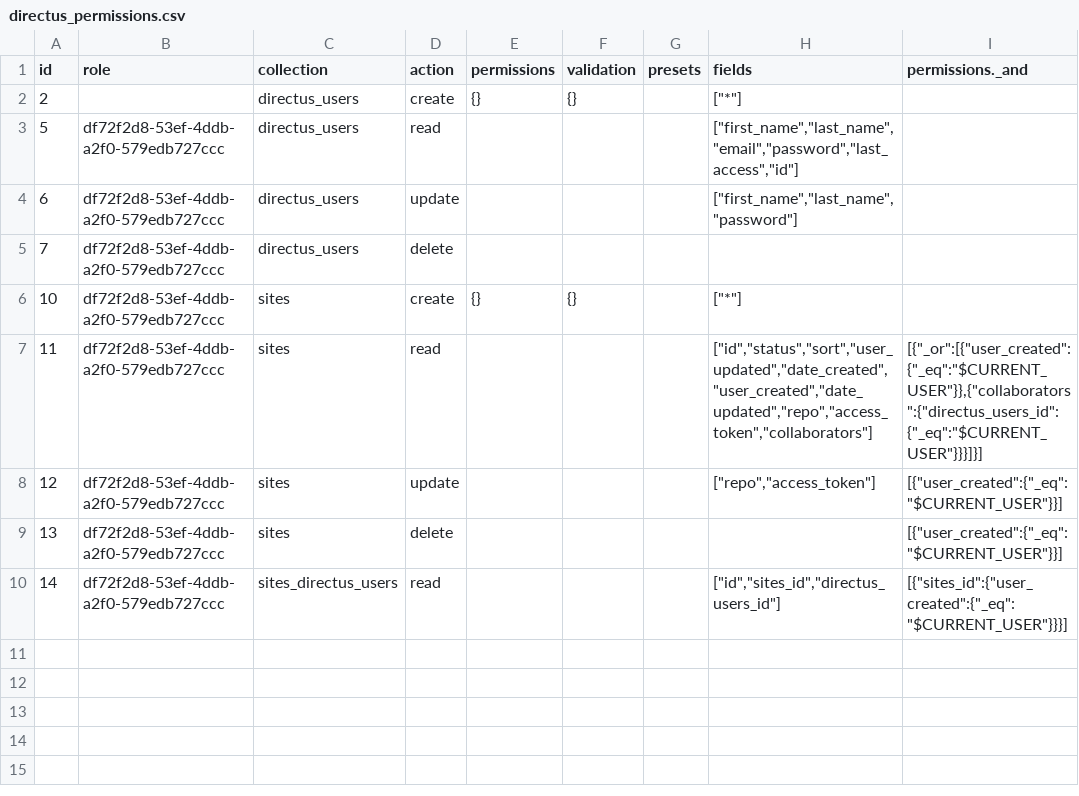
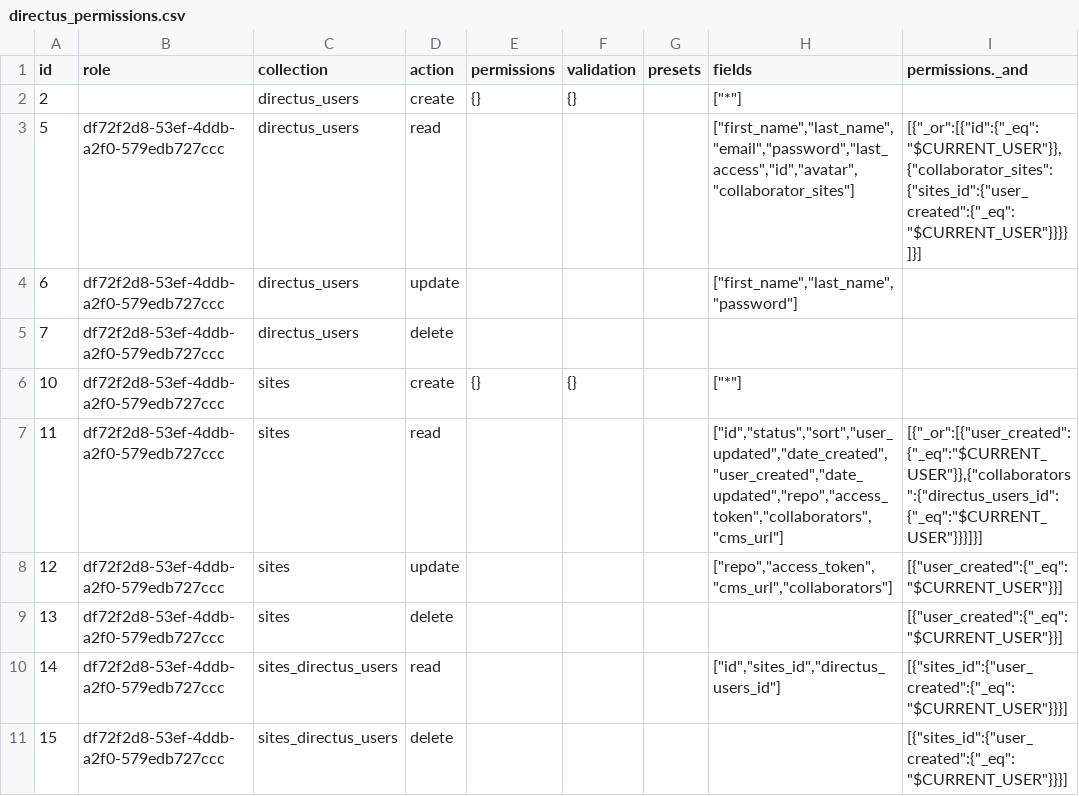
Before and after one commit to decapbridge/decapbridge-api, a CSV file: config/directus_permissions.csv, drawn as a sheet.

Commit message:
Update cms schema & permissions

```diff
--- a/config/directus_permissions.csv
+++ b/config/directus_permissions.csv
@@ -2,3 +2,3 @@
 2,,"directus_users","create","{}","{}",,"[""*""]",
-5,"df72f2d8-53ef-4ddb-a2f0-579edb727ccc","directus_users","read",,,,"[""first_name"",""last_name"",""email"",""password"",""last_access"",""id""]",
+5,"df72f2d8-53ef-4ddb-a2f0-579edb727ccc","directus_users","read",,,,"[""first_name"",""last_name"",""email"",""password"",""last_access"",""id"",""avatar"",""collaborator_sites""]","[{""_or"":[{""id"":{""_eq"":""$CURRENT_USER""}},{""collaborator_sites"":{""sites_id"":{""user_created"":{""_eq"":""$CURRENT_USER""}}}}]}]"
 6,"df72f2d8-53ef-4ddb-a2f0-579edb727ccc","directus_users","update",,,,"[""first_name"",""last_name"",""password""]",
@@ -6,5 +6,6 @@
 10,"df72f2d8-53ef-4ddb-a2f0-579edb727ccc","sites","create","{}","{}",,"[""*""]",
-11,"df72f2d8-53ef-4ddb-a2f0-579edb727ccc","sites","read",,,,"[""id"",""status"",""sort"",""user_updated"",""date_created"",""user_created"",""date_updated"",""repo"",""access_token"",""collaborators""]","[{""_or"":[{""user_created"":{""_eq"":""$CURRENT_USER""}},{""collaborators"":{""directus_users_id"":{""_eq"":""$CURRENT_USER""}}}]}]"
-12,"df72f2d8-53ef-4ddb-a2f0-579edb727ccc","sites","update",,,,"[""repo"",""access_token""]","[{""user_created"":{""_eq"":""$CURRENT_USER""}}]"
+11,"df72f2d8-53ef-4ddb-a2f0-579edb727ccc","sites","read",,,,"[""id"",""status"",""sort"",""user_updated"",""date_created"",""user_created"",""date_updated"",""repo"",""access_token"",""collaborators"",""cms_url""]","[{""_or"":[{""user_created"":{""_eq"":""$CURRENT_USER""}},{""collaborators"":{""directus_users_id"":{""_eq"":""$CURRENT_USER""}}}]}]"
+12,"df72f2d8-53ef-4ddb-a2f0-579edb727ccc","sites","update",,,,"[""repo"",""access_token"",""cms_url"",""collaborators""]","[{""user_created"":{""_eq"":""$CURRENT_USER""}}]"
 13,"df72f2d8-53ef-4ddb-a2f0-579edb727ccc","sites","delete",,,,,"[{""user_created"":{""_eq"":""$CURRENT_USER""}}]"
 14,"df72f2d8-53ef-4ddb-a2f0-579edb727ccc","sites_directus_users","read",,,,"[""id"",""sites_id"",""directus_users_id""]","[{""sites_id"":{""user_created"":{""_eq"":""$CURRENT_USER""}}}]"
+15,"df72f2d8-53ef-4ddb-a2f0-579edb727ccc","sites_directus_users","delete",,,,,"[{""sites_id"":{""user_created"":{""_eq"":""$CURRENT_USER""}}}]"
```
Also changed, not shown: config/directus_presets.csv, 6 other files.
